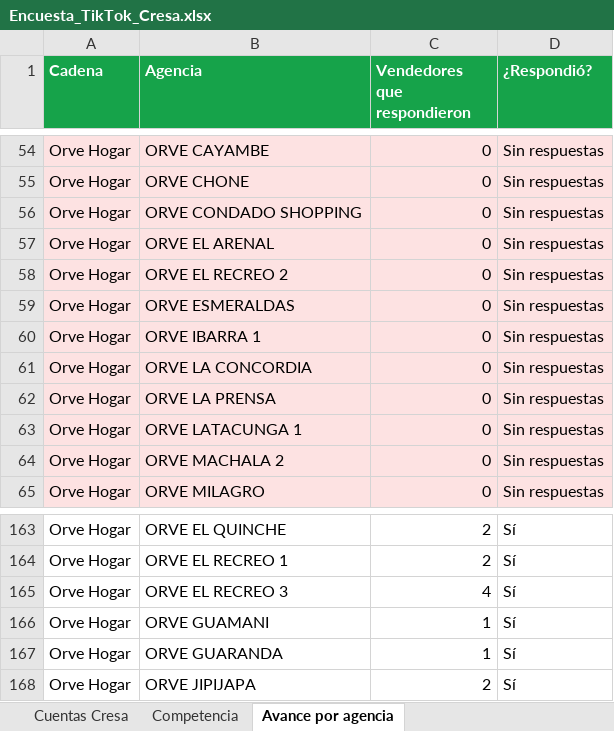
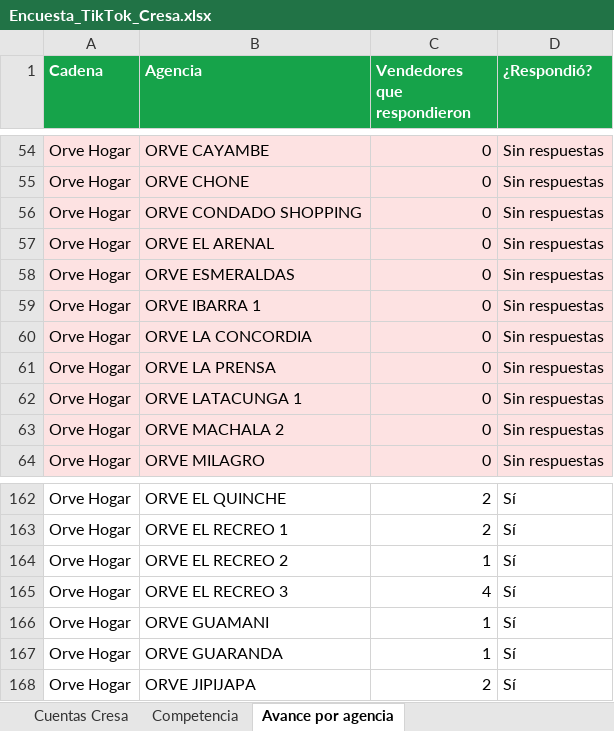
Before and after one commit to cdizquierdoc-hub/monitor-lives-tiktok, an Excel workbook: data/encuesta/Encuesta_TikTok_Cresa.xlsx, sheet Avance por agencia, drawn as a sheet; only a part is shown, gaps mark what is left out; values as stored, in another font and other column widths than the file's, no borders; removed rows and columns are numbered as before the commit, all else as after; the diff names each change by its address in the sheet, - before the commit and + after, or states it on an @@ line.

```diff
--- a/data/encuesta/Encuesta_TikTok_Cresa.xlsx (sheet Avance por agencia)
+++ b/data/encuesta/Encuesta_TikTok_Cresa.xlsx (sheet Avance por agencia)
-row 58: Orve Hogar | ORVE EL RECREO 2 | 0 | Sin respuestas
+row 164: Orve Hogar | ORVE EL RECREO 2 | 1 | Sí
```
Also changed, not shown: sheet Cuentas Cresa, 4 other files.
